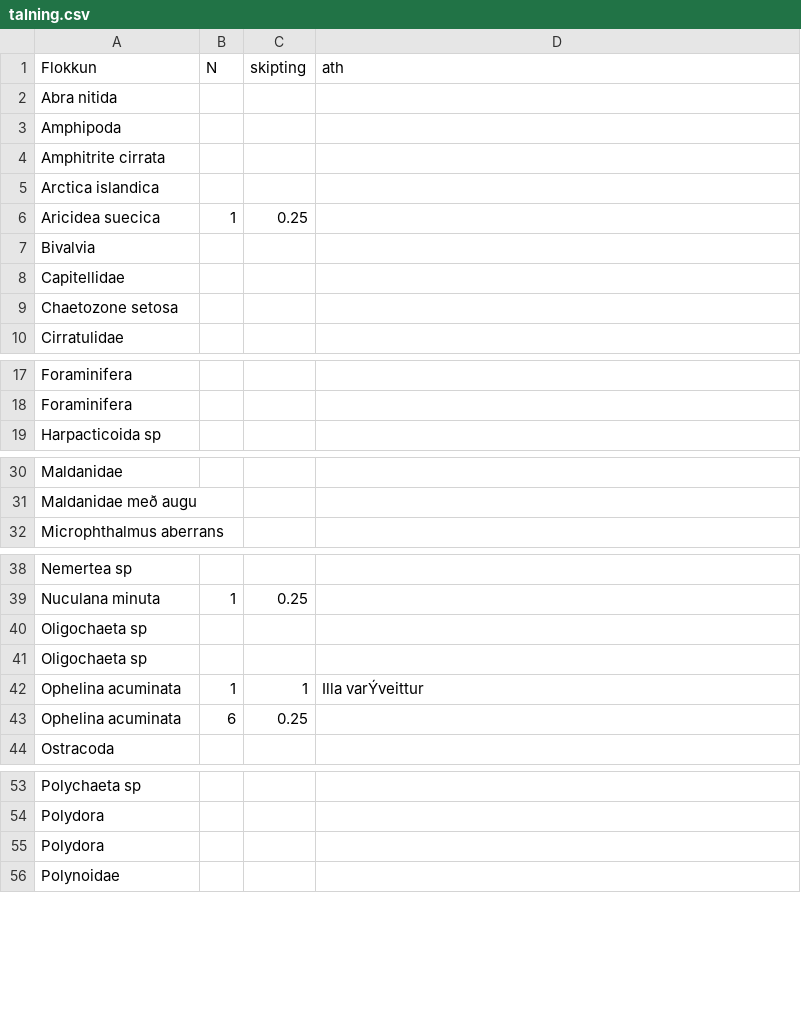
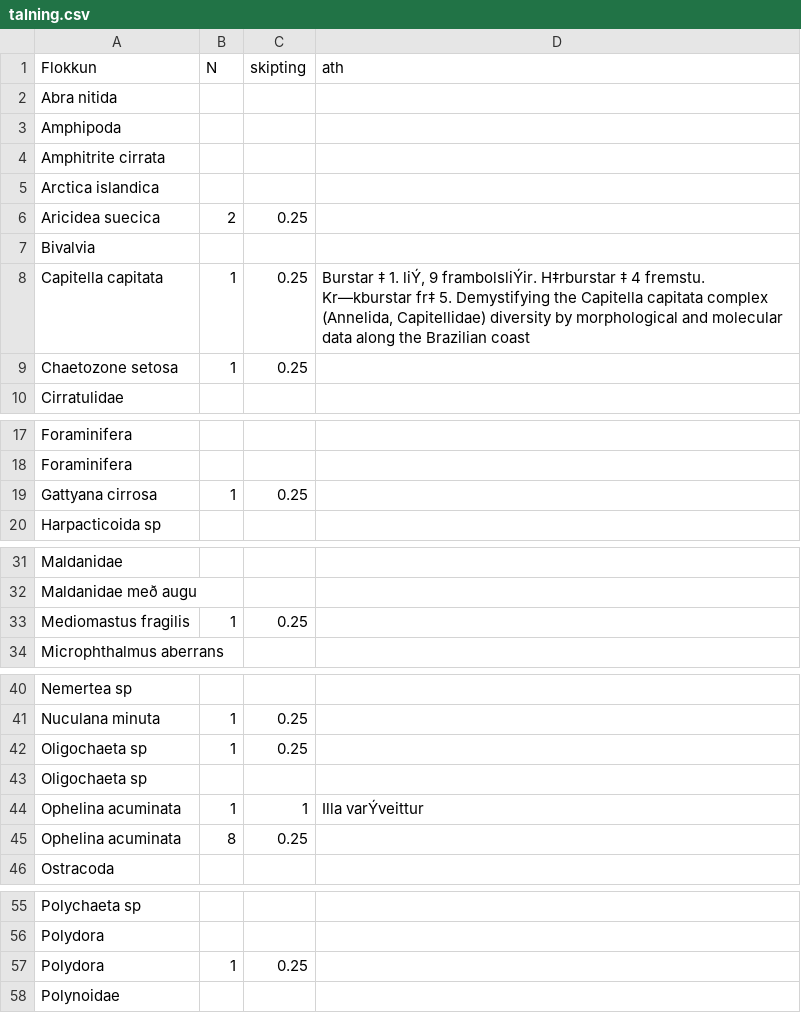
Before and after one commit to harkanatta/botndyr, a CSV file: Kolgr2016/E3A/talning.csv, drawn as a sheet; only a part is shown, gaps mark what is left out; the diff covers the shown part only.

Commit message:
talning

```diff
--- a/Kolgr2016/E3A/talning.csv
+++ b/Kolgr2016/E3A/talning.csv
@@ -5,6 +5,6 @@ Amphitrite cirrata,,,
 Arctica islandica,,,
-Aricidea suecica,1,0.25,
+Aricidea suecica,2,0.25,
 Bivalvia,,,
-Capitellidae,,,
-Chaetozone setosa,,,
+Capitella capitata,1,0.25,"Burstar ‡ 1. liÝ, 9 frambolsliÝir. H‡rburstar ‡ 4 fremstu. Kr—kburstar fr‡ 5. Demystifying the Capitella capitata complex (Annelida, Capitellidae) diversity by morphological and molecular data along the Brazilian coast "
+Chaetozone setosa,1,0.25,
 Cirratulidae,,,
@@ -18,2 +18,3 @@ Foraminifera,,,
 Foraminifera,,,
+Gattyana cirrosa,1,0.25,
 Harpacticoida sp,,,
@@ -31,2 +32,3 @@ Maldanidae,,,
 Maldanidae með augu,,,
+Mediomastus fragilis,1,0.25,
 Microphthalmus aberrans,,,
@@ -39,6 +41,6 @@ Nemertea sp,,,
 Nuculana minuta,1,0.25,
-Oligochaeta sp,,,
+Oligochaeta sp,1,0.25,
 Oligochaeta sp,,,
 Ophelina acuminata,1,1,Illa varÝveittur
-Ophelina acuminata,6,0.25,
+Ophelina acuminata,8,0.25,
 Ostracoda,,,
@@ -54,3 +56,3 @@ Polychaeta sp,,,
 Polydora,,,
-Polydora,,,
+Polydora,1,0.25,
 Polynoidae,,,
```
Also changed, not shown: 1 edited cell elsewhere in this file, 2 other files.
